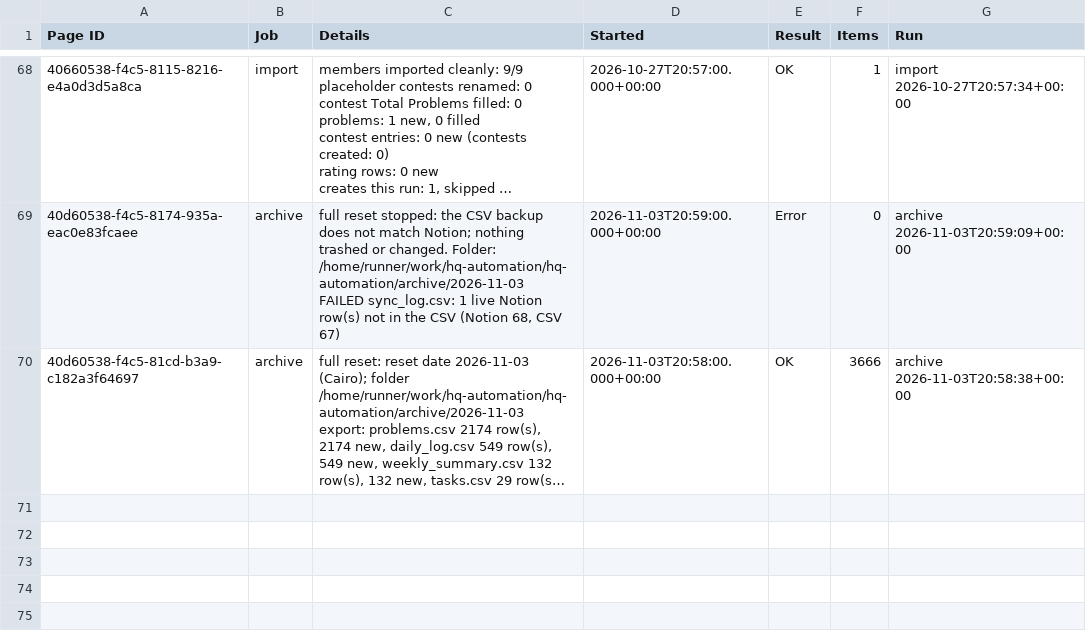
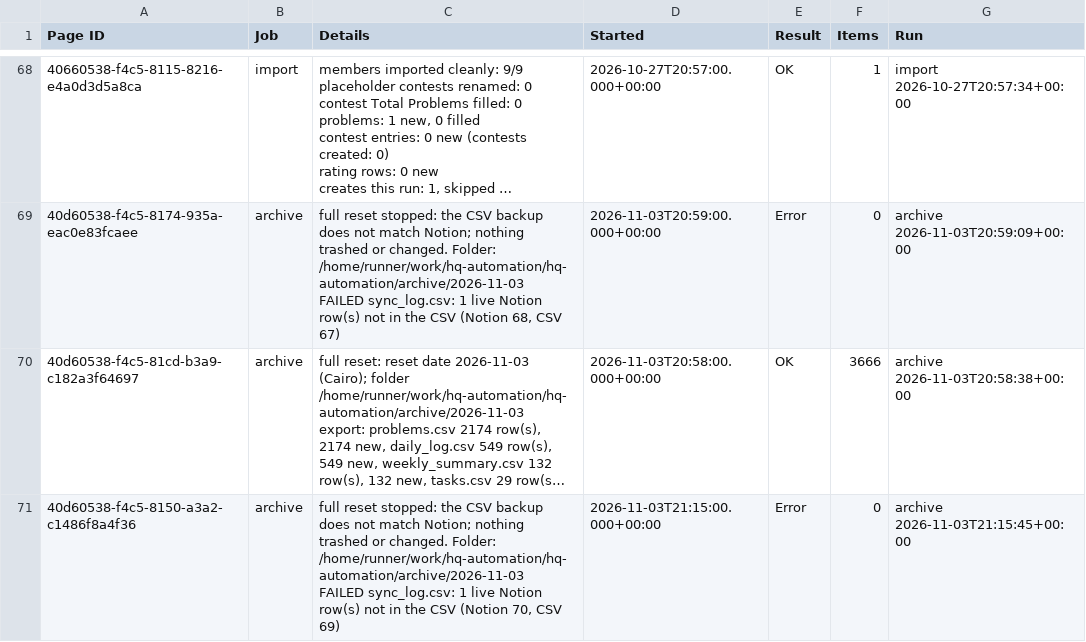
Before and after one commit to Eyad-Kamal/hq-automation, a CSV file: archive/2026-11-03/sync_log.csv, drawn as a sheet; only a part is shown, gaps mark what is left out; long unchanged cells end in …; ↵ is a line break in a cell; the diff covers the shown part only; the diff names each change by its address in the sheet, - before the commit and + after, or states it on an @@ line.

```diff
--- a/archive/2026-11-03/sync_log.csv
+++ b/archive/2026-11-03/sync_log.csv
+row 71: 40d60538-f4c5-8150-a3a2-c1486f8a4f36 | archive | full reset stopped: the CSV backup does not match Notion; nothing trashed or changed. Folder: /home/runner/work/hq-automation/hq-automation/archive/2026-11-03 ↵ FAILED sync_log.csv: 1 live Notion row(s) not in the CSV (Notion 70, CSV 69) | 2026-11-03T21:15:00.000+00:00 | Error | 0 | archive 2026-11-03T21:15:45+00:00
```
Also changed, not shown: 1 added row elsewhere in this file, 1 other file.
